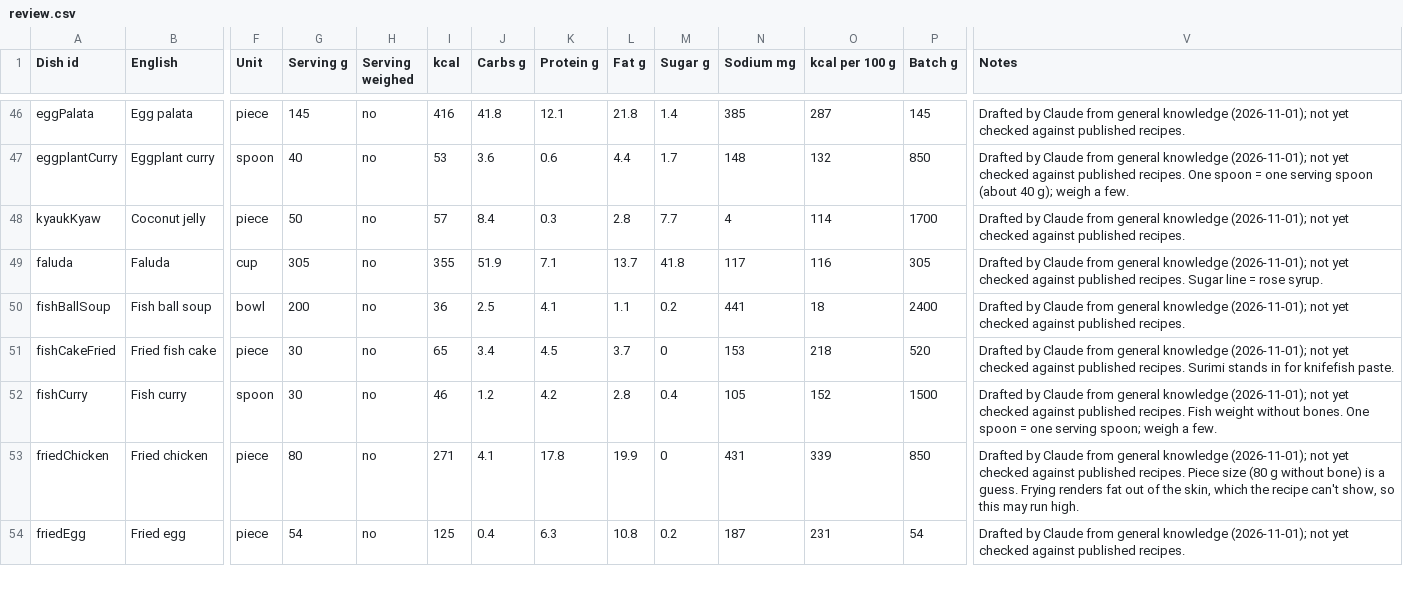
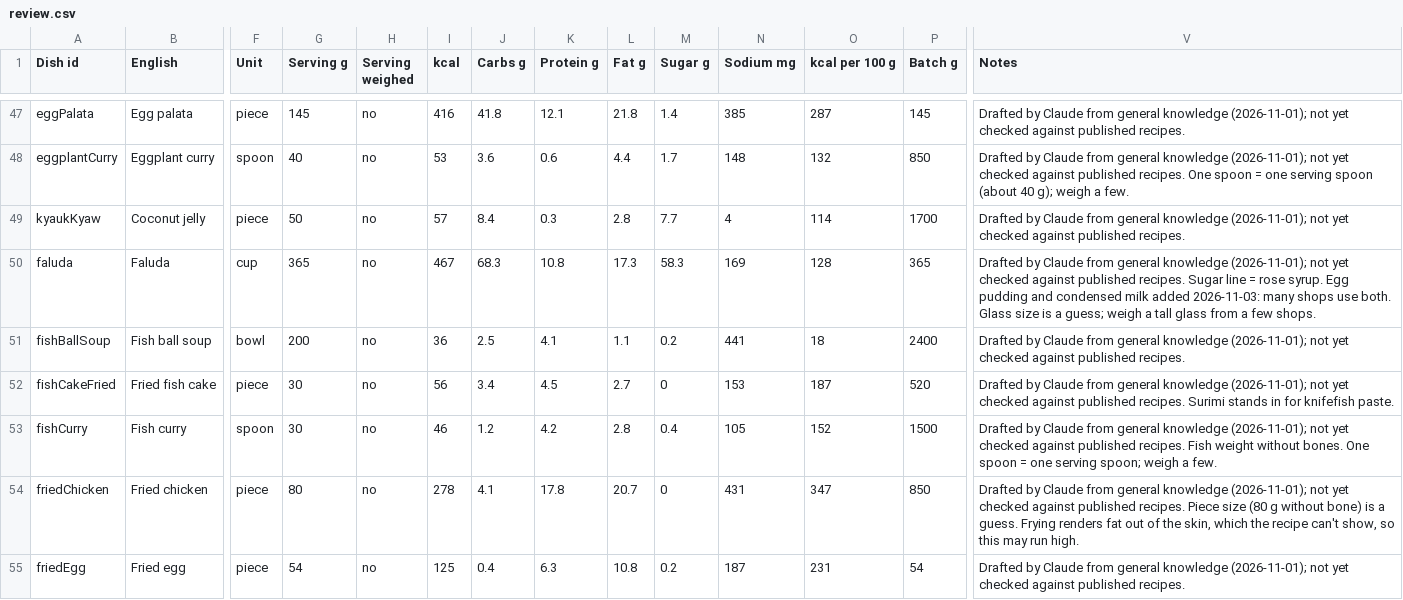
Before and after one commit to khinekyaw/myanmar-calorie-tracker, a CSV file: catalogue/review.csv, drawn as a sheet; only a part is shown, gaps mark what is left out; addresses are those after the commit; the diff covers the shown part only; the diff names each change by its address in the sheet, - before the commit and + after, or states it on an @@ line.

```diff
--- a/catalogue/review.csv
+++ b/catalogue/review.csv
-G50 (Serving g): 305
+G50 (Serving g): 365
-I50 (kcal): 355
+I50 (kcal): 467
-J50 (Carbs g): 51.9
+J50 (Carbs g): 68.3
-K50 (Protein g): 7.1
+K50 (Protein g): 10.8
-L50 (Fat g): 13.7
+L50 (Fat g): 17.3
-M50 (Sugar g): 41.8
+M50 (Sugar g): 58.3
-N50 (Sodium mg): 117
+N50 (Sodium mg): 169
-O50 (kcal per 100 g): 116
+O50 (kcal per 100 g): 128
-P50 (Batch g): 305
+P50 (Batch g): 365
-V50 (Notes): …rose syrup.
+V50 (Notes): …rose syrup. Egg pudding and condensed milk added 2026-11-03: many shops use both. Glass size is a guess; weigh a tall glass from a few shops.
-I52 (kcal): 65
+I52 (kcal): 56
-L52 (Fat g): 3.7
+L52 (Fat g): 2.7
-O52 (kcal per 100 g): 218
+O52 (kcal per 100 g): 187
-I54 (kcal): 271
+I54 (kcal): 278
-L54 (Fat g): 19.9
+L54 (Fat g): 20.7
-O54 (kcal per 100 g): 339
+O54 (kcal per 100 g): 347
```
Also changed, not shown: 1 added row and 49 edited cells elsewhere in this file, catalogue/review-lines.csv, 35 other files.
